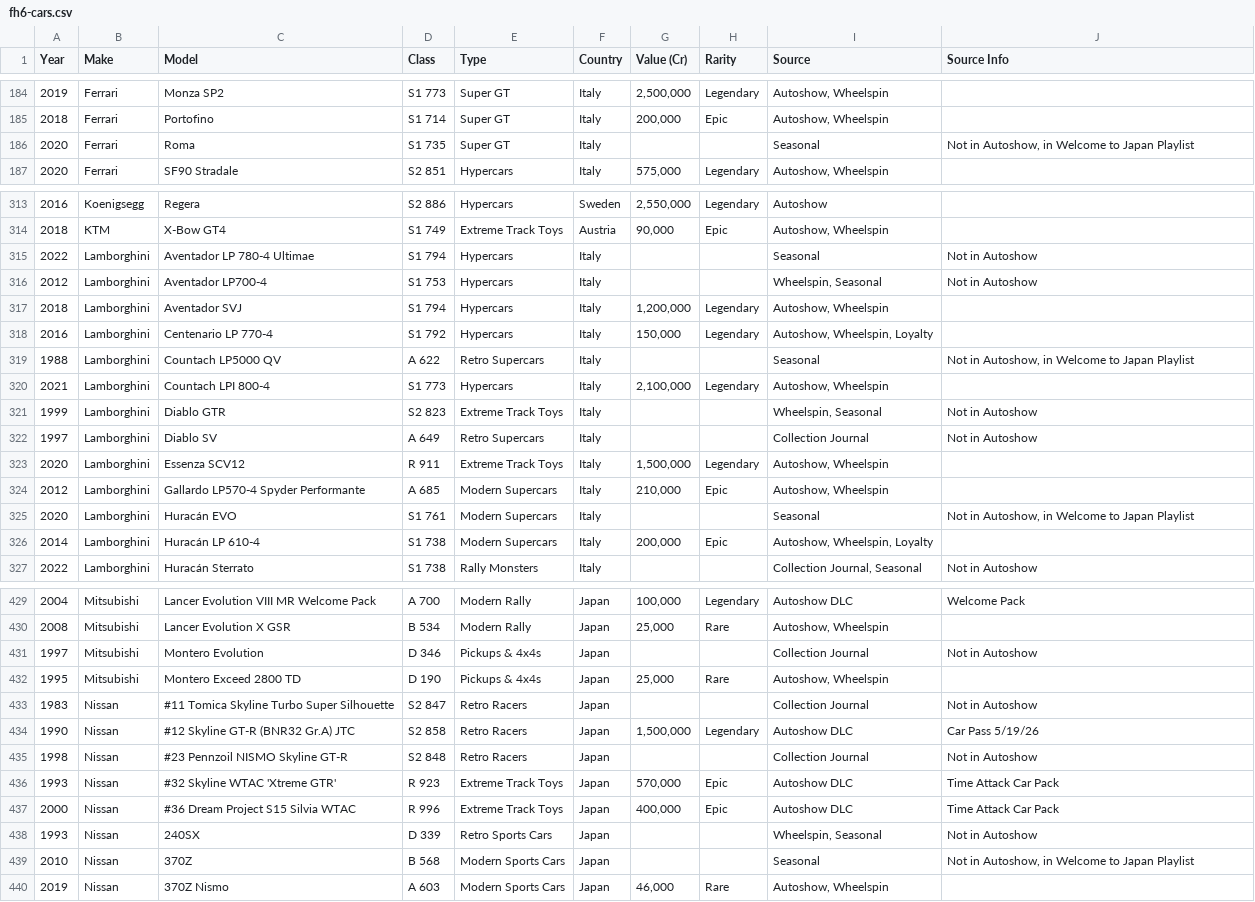
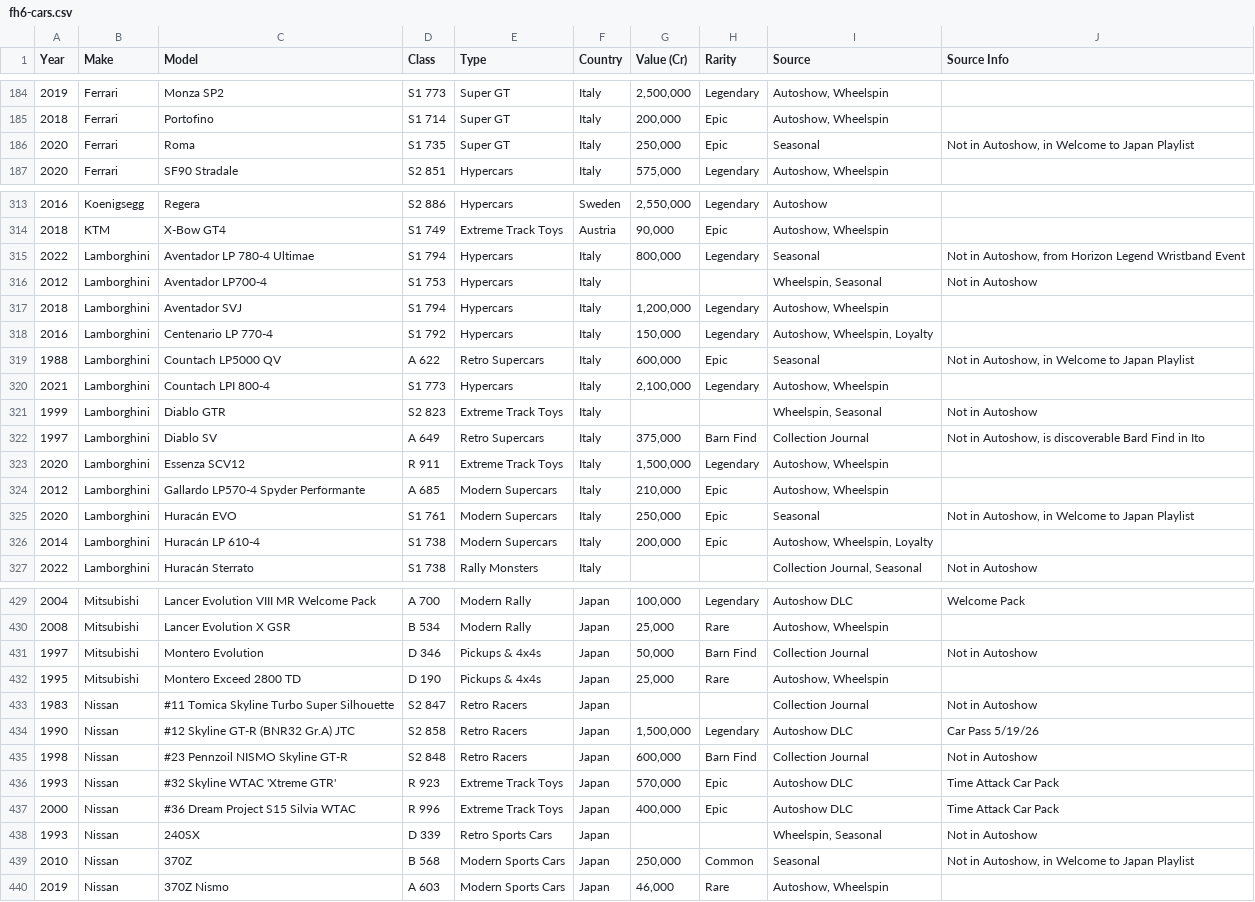
Before and after one commit to Brett-Abramson/forza-garage, a CSV file: prisma/fh6-cars.csv, drawn as a sheet; only a part is shown, gaps mark what is left out; the diff covers the shown part only.

```diff
--- a/prisma/fh6-cars.csv
+++ b/prisma/fh6-cars.csv
@@ -185,3 +185,3 @@ Year,Make,Model,Class,Type,Country,Value (Cr),Rarity,Source,Source Info
 2018,Ferrari,Portofino,S1 714,Super GT,Italy,"200,000",Epic,"Autoshow, Wheelspin",
-2020,Ferrari,Roma,S1 735,Super GT,Italy,,,Seasonal,"Not in Autoshow, in Welcome to Japan Playlist"
+2020,Ferrari,Roma,S1 735,Super GT,Italy,"250,000",Epic,Seasonal,"Not in Autoshow, in Welcome to Japan Playlist"
 2020,Ferrari,SF90 Stradale,S2 851,Hypercars,Italy,"575,000",Legendary,"Autoshow, Wheelspin",
@@ -314,3 +314,3 @@ Year,Make,Model,Class,Type,Country,Value (Cr),Rarity,Source,Source Info
 2018,KTM,X-Bow GT4,S1 749,Extreme Track Toys,Austria,"90,000",Epic,"Autoshow, Wheelspin",
-2022,Lamborghini,Aventador LP 780-4 Ultimae,S1 794,Hypercars,Italy,,,Seasonal,Not in Autoshow
+2022,Lamborghini,Aventador LP 780-4 Ultimae,S1 794,Hypercars,Italy,"800,000",Legendary,Seasonal,"Not in Autoshow, from Horizon Legend Wristband Event"
 2012,Lamborghini,Aventador LP700-4,S1 753,Hypercars,Italy,,,"Wheelspin, Seasonal",Not in Autoshow
@@ -318,9 +318,9 @@ Year,Make,Model,Class,Type,Country,Value (Cr),Rarity,Source,Source Info
 2016,Lamborghini,Centenario LP 770-4,S1 792,Hypercars,Italy,"150,000",Legendary,"Autoshow, Wheelspin, Loyalty",
-1988,Lamborghini,Countach LP5000 QV,A 622,Retro Supercars,Italy,,,Seasonal,"Not in Autoshow, in Welcome to Japan Playlist"
+1988,Lamborghini,Countach LP5000 QV,A 622,Retro Supercars,Italy,"600,000",Epic,Seasonal,"Not in Autoshow, in Welcome to Japan Playlist"
 2021,Lamborghini,Countach LPI 800-4,S1 773,Hypercars,Italy,"2,100,000",Legendary,"Autoshow, Wheelspin",
 1999,Lamborghini,Diablo GTR,S2 823,Extreme Track Toys,Italy,,,"Wheelspin, Seasonal",Not in Autoshow
-1997,Lamborghini,Diablo SV,A 649,Retro Supercars,Italy,,,Collection Journal,Not in Autoshow
+1997,Lamborghini,Diablo SV,A 649,Retro Supercars,Italy,"375,000",Barn Find,Collection Journal,"Not in Autoshow, is discoverable Bard Find in Ito"
 2020,Lamborghini,Essenza SCV12,R 911,Extreme Track Toys,Italy,"1,500,000",Legendary,"Autoshow, Wheelspin",
 2012,Lamborghini,Gallardo LP570-4 Spyder Performante,A 685,Modern Supercars,Italy,"210,000",Epic,"Autoshow, Wheelspin",
-2020,Lamborghini,Huracán EVO,S1 761,Modern Supercars,Italy,,,Seasonal,"Not in Autoshow, in Welcome to Japan Playlist"
+2020,Lamborghini,Huracán EVO,S1 761,Modern Supercars,Italy,"250,000",Epic,Seasonal,"Not in Autoshow, in Welcome to Japan Playlist"
 2014,Lamborghini,Huracán LP 610-4,S1 738,Modern Supercars,Italy,"200,000",Epic,"Autoshow, Wheelspin, Loyalty",
@@ -430,3 +430,3 @@ Year,Make,Model,Class,Type,Country,Value (Cr),Rarity,Source,Source Info
 2008,Mitsubishi,Lancer Evolution X GSR,B 534,Modern Rally,Japan,"25,000",Rare,"Autoshow, Wheelspin",
-1997,Mitsubishi,Montero Evolution,D 346,Pickups & 4x4s,Japan,,,Collection Journal,Not in Autoshow
+1997,Mitsubishi,Montero Evolution,D 346,Pickups & 4x4s,Japan,"50,000",Barn Find,Collection Journal,Not in Autoshow
 1995,Mitsubishi,Montero Exceed 2800 TD,D 190,Pickups & 4x4s,Japan,"25,000",Rare,"Autoshow, Wheelspin",
@@ -434,3 +434,3 @@ Year,Make,Model,Class,Type,Country,Value (Cr),Rarity,Source,Source Info
 1990,Nissan,#12 Skyline GT-R (BNR32 Gr.A) JTC,S2 858,Retro Racers,Japan,"1,500,000",Legendary,Autoshow DLC,Car Pass 5/19/26
-1998,Nissan,#23 Pennzoil NISMO Skyline GT-R,S2 848,Retro Racers,Japan,,,Collection Journal,Not in Autoshow
+1998,Nissan,#23 Pennzoil NISMO Skyline GT-R,S2 848,Retro Racers,Japan,"600,000",Barn Find,Collection Journal,Not in Autoshow
 1993,Nissan,#32 Skyline WTAC 'Xtreme GTR',R 923,Extreme Track Toys,Japan,"570,000",Epic,Autoshow DLC,Time Attack Car Pack
@@ -438,3 +438,3 @@ Year,Make,Model,Class,Type,Country,Value (Cr),Rarity,Source,Source Info
 1993,Nissan,240SX,D 339,Retro Sports Cars,Japan,,,"Wheelspin, Seasonal",Not in Autoshow
-2010,Nissan,370Z,B 568,Modern Sports Cars,Japan,,,Seasonal,"Not in Autoshow, in Welcome to Japan Playlist"
+2010,Nissan,370Z,B 568,Modern Sports Cars,Japan,"250,000",Common,Seasonal,"Not in Autoshow, in Welcome to Japan Playlist"
 2019,Nissan,370Z Nismo,A 603,Modern Sports Cars,Japan,"46,000",Rare,"Autoshow, Wheelspin",
```
Also changed, not shown: 20 edited cells elsewhere in this file.
